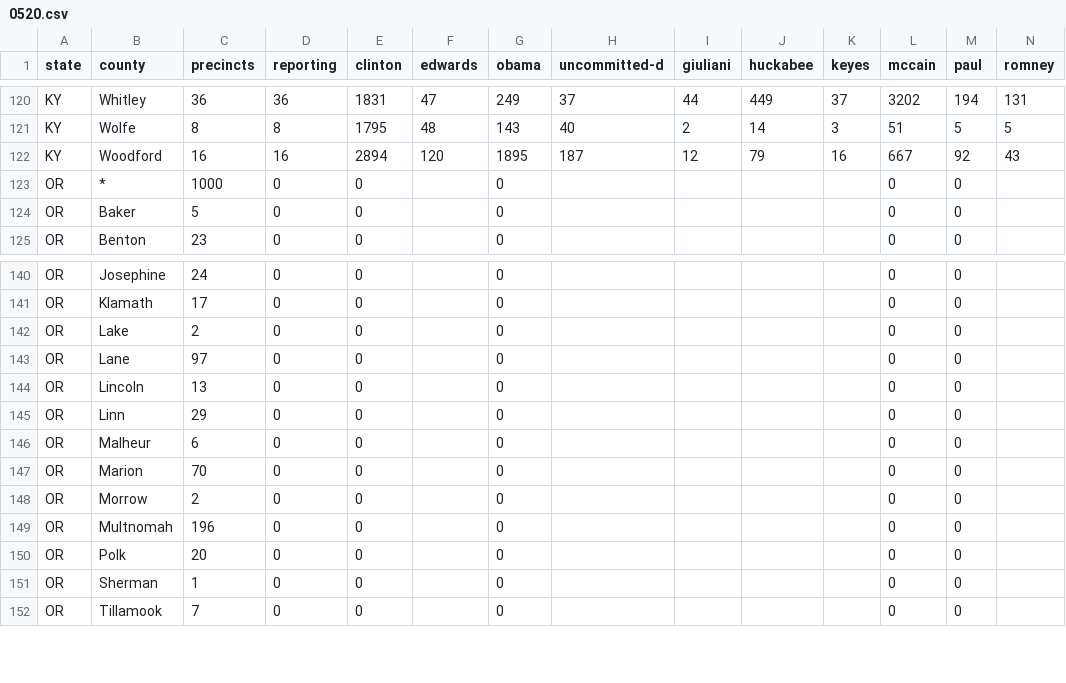
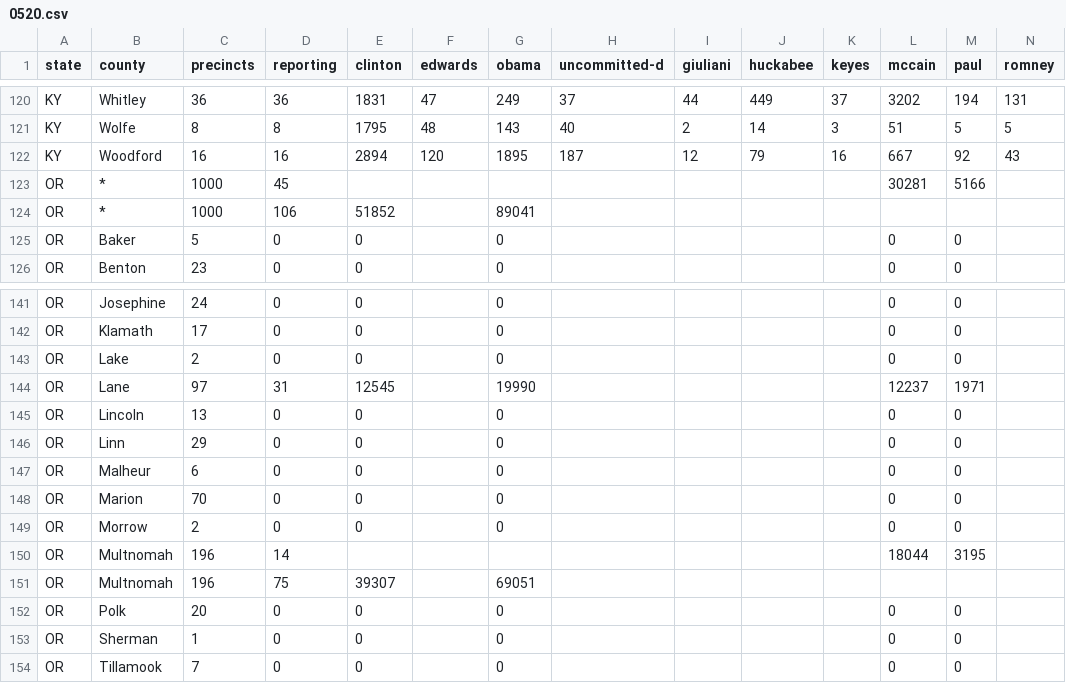
Before and after one commit to geary/primary-maps-2008-data, a CSV file: votes/0520.csv, drawn as a sheet; only a part is shown, gaps mark what is left out; addresses are those after the commit; rows hold the shown columns only; the diff names each change by its address in the sheet, - before the commit and + after, or states it on an @@ line.

Commit message:
Vote update

```diff
--- a/votes/0520.csv
+++ b/votes/0520.csv
-D123 (reporting): 0
+D123 (reporting): 45
-E123 (clinton): 0
+E123 (clinton): (empty)
-G123 (obama): 0
+G123 (obama): (empty)
-L123 (mccain): 0
+L123 (mccain): 30281
-M123 (paul): 0
+M123 (paul): 5166
+row 124: OR | * | 1000 | 106 | 51852 |  | 89041
-D144 (reporting): 0
+D144 (reporting): 31
-E144 (clinton): 0
+E144 (clinton): 12545
-G144 (obama): 0
+G144 (obama): 19990
-L144 (mccain): 0
+L144 (mccain): 12237
-M144 (paul): 0
+M144 (paul): 1971
-D150 (reporting): 0
+D150 (reporting): 14
-E150 (clinton): 0
+E150 (clinton): (empty)
-G150 (obama): 0
+G150 (obama): (empty)
-L150 (mccain): 0
+L150 (mccain): 18044
-M150 (paul): 0
+M150 (paul): 3195
+row 151: OR | Multnomah | 196 | 75 | 39307 |  | 69051
```
Also changed, not shown: 4 other files.
